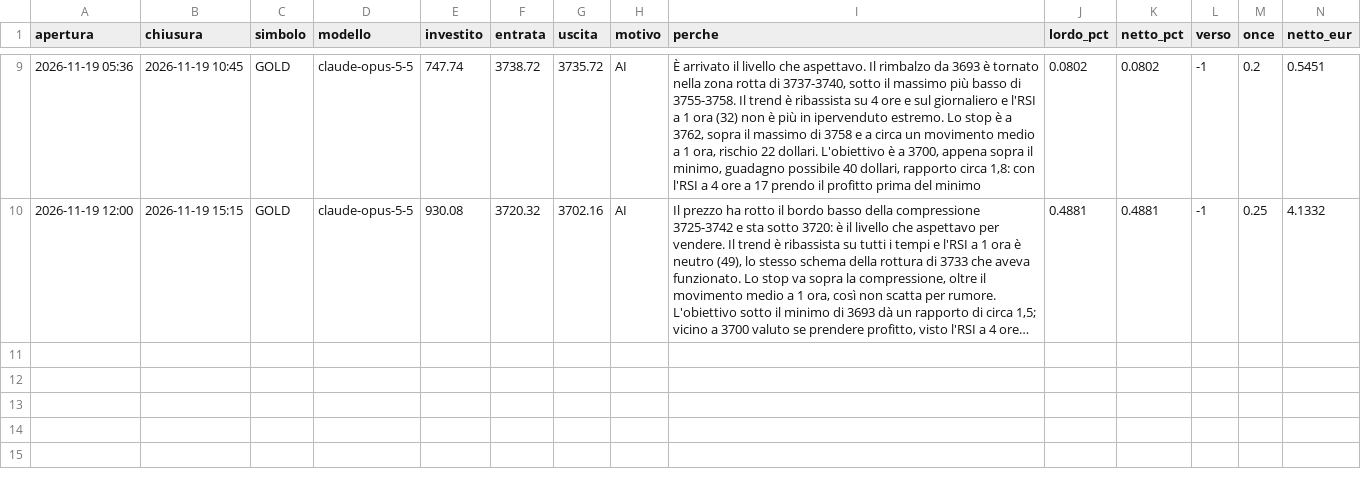
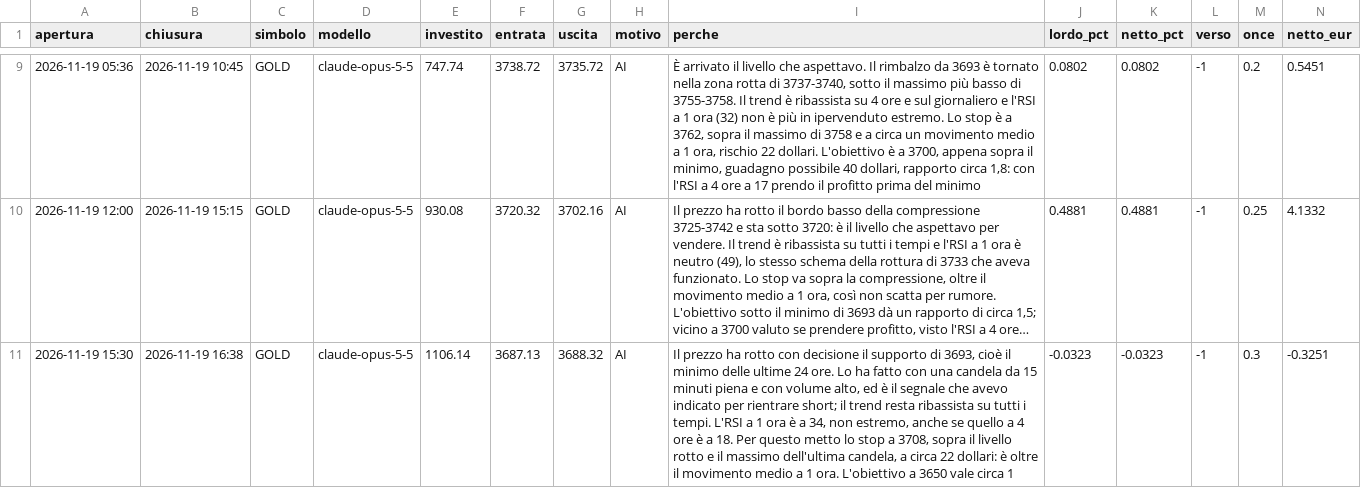
Before and after one commit to elfacvndo/timestral-bot, a CSV file: logs/oro.csv, drawn as a sheet; only a part is shown, gaps mark what is left out; long unchanged cells end in …; the diff names each change by its address in the sheet, - before the commit and + after, or states it on an @@ line.

```diff
--- a/logs/oro.csv
+++ b/logs/oro.csv
+row 11: 2026-11-19 15:30 | 2026-11-19 16:38 | GOLD | claude-opus-5-5 | 1106.14 | 3687.13 | 3688.32 | AI | Il prezzo ha rotto con decisione il supporto di 3693, cioè il minimo delle ultime 24 ore. Lo ha fatto con una candela da 15 minuti piena e con volume alto, ed è il segnale che avevo indicato per rientrare short; il trend resta ribassista su tutti i tempi. L'RSI a 1 ora è a 34, non estremo, anche se quello a 4 ore è a 18. Per questo metto lo stop a 3708, sopra il livello rotto e il massimo dell'ultima candela, a circa 22 dollari: è oltre il movimento medio a 1 ora. L'obiettivo a 3650 vale circa 1 | -0.0323 | -0.0323 | -1 | 0.3 | -0.3251
```
Also changed, not shown: 1 other file.
